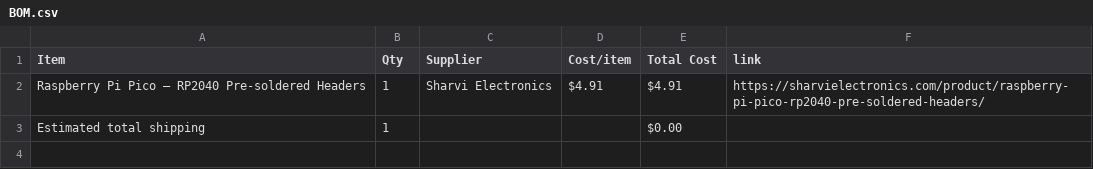
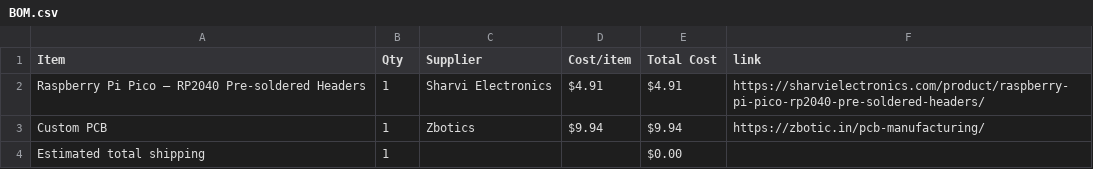
Before and after one commit to Adityachavhan339/RequiemTone, a CSV file: BOM.csv, drawn as a sheet; the diff names each change by its address in the sheet, - before the commit and + after, or states it on an @@ line.

Commit message:
Sync RequiemTone from Half Life

```diff
--- a/BOM.csv
+++ b/BOM.csv
+row 3: Custom PCB | 1 | Zbotics | $9.94 | $9.94 | https://zbotic.in/pcb-manufacturing/
```
